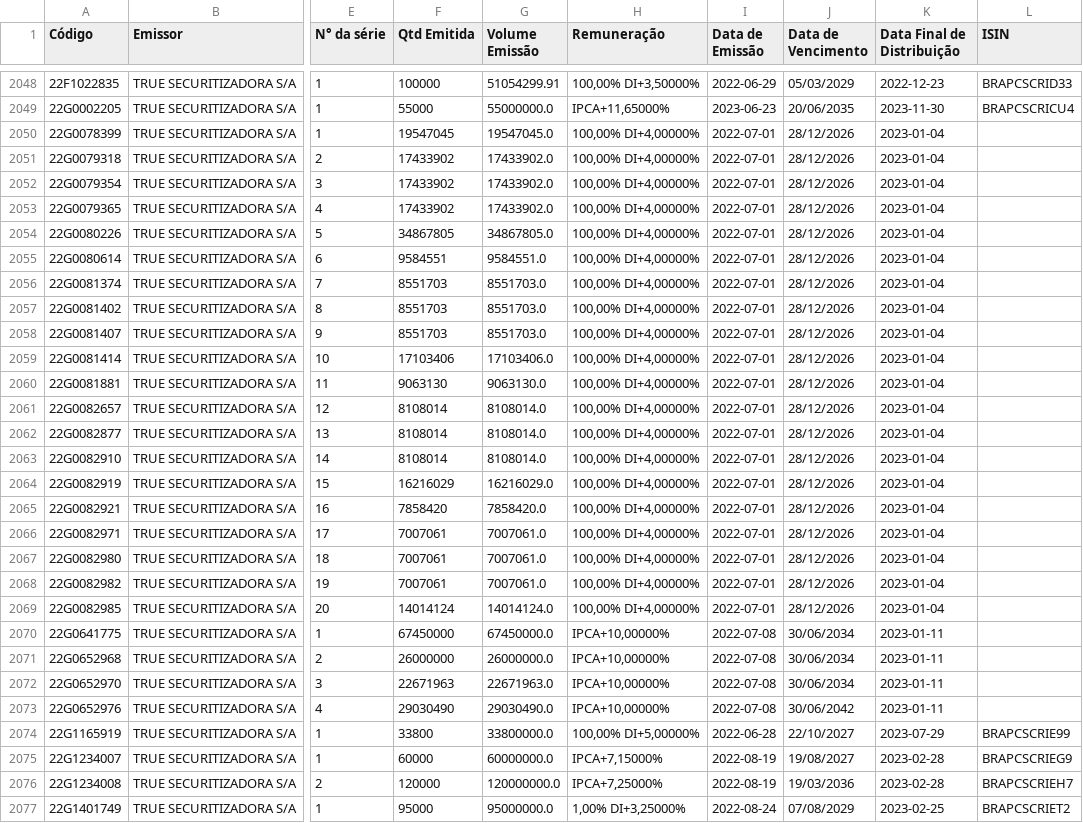
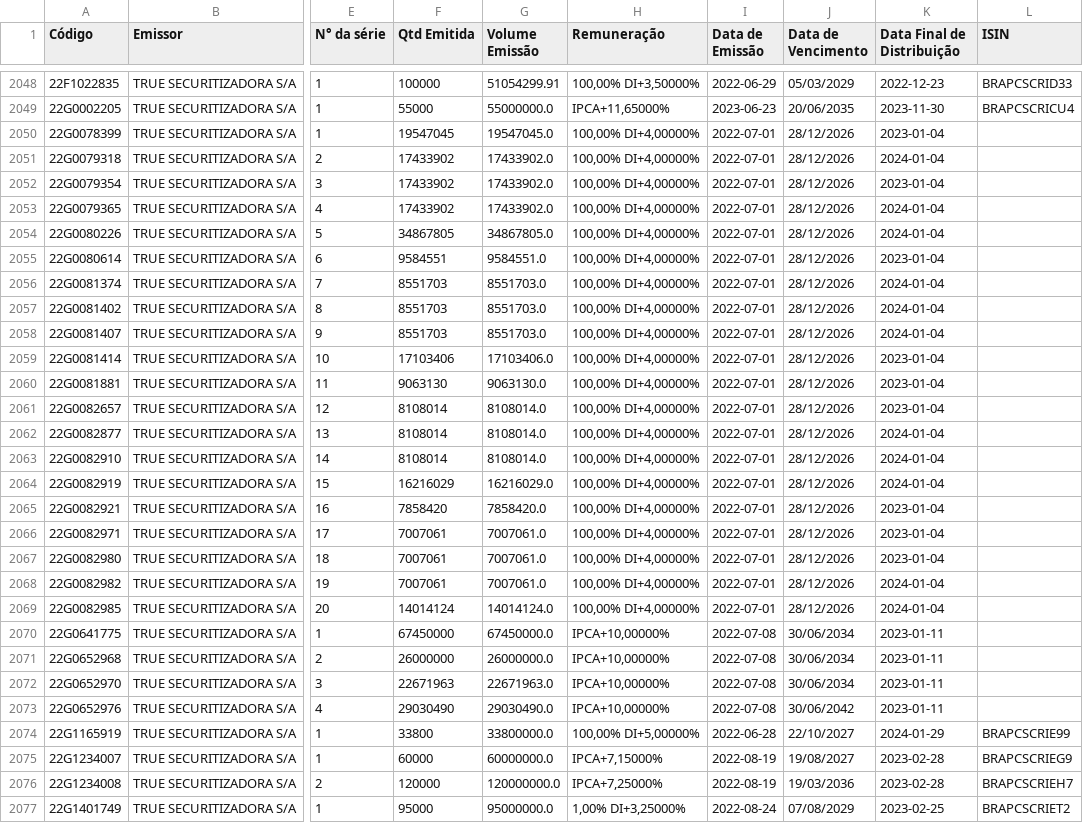
Before and after one commit to moderfla/scraper_cri_cetip, a CSV file: emissoes_cri-old.csv, drawn as a sheet; only a part is shown, gaps mark what is left out; the diff covers the shown part only; the diff names each change by its address in the sheet, - before the commit and + after, or states it on an @@ line.

```diff
--- a/emissoes_cri-old.csv
+++ b/emissoes_cri-old.csv
-K2051 (Data Final de Distribuição): 2023-01-04
+K2051 (Data Final de Distribuição): 2024-01-04
-K2053:K2054 (Data Final de Distribuição): 2023-01-04
+K2053:K2054 (Data Final de Distribuição): 2024-01-04
-K2056:K2058 (Data Final de Distribuição): 2023-01-04
+K2056:K2058 (Data Final de Distribuição): 2024-01-04
-K2062:K2064 (Data Final de Distribuição): 2023-01-04
+K2062:K2064 (Data Final de Distribuição): 2024-01-04
-K2068:K2069 (Data Final de Distribuição): 2023-01-04
+K2068:K2069 (Data Final de Distribuição): 2024-01-04
-K2074 (Data Final de Distribuição): 2023-07-29
+K2074 (Data Final de Distribuição): 2024-01-29
```
Also changed, not shown: 3 added rows and 6 edited cells elsewhere in this file, 1 other file.
